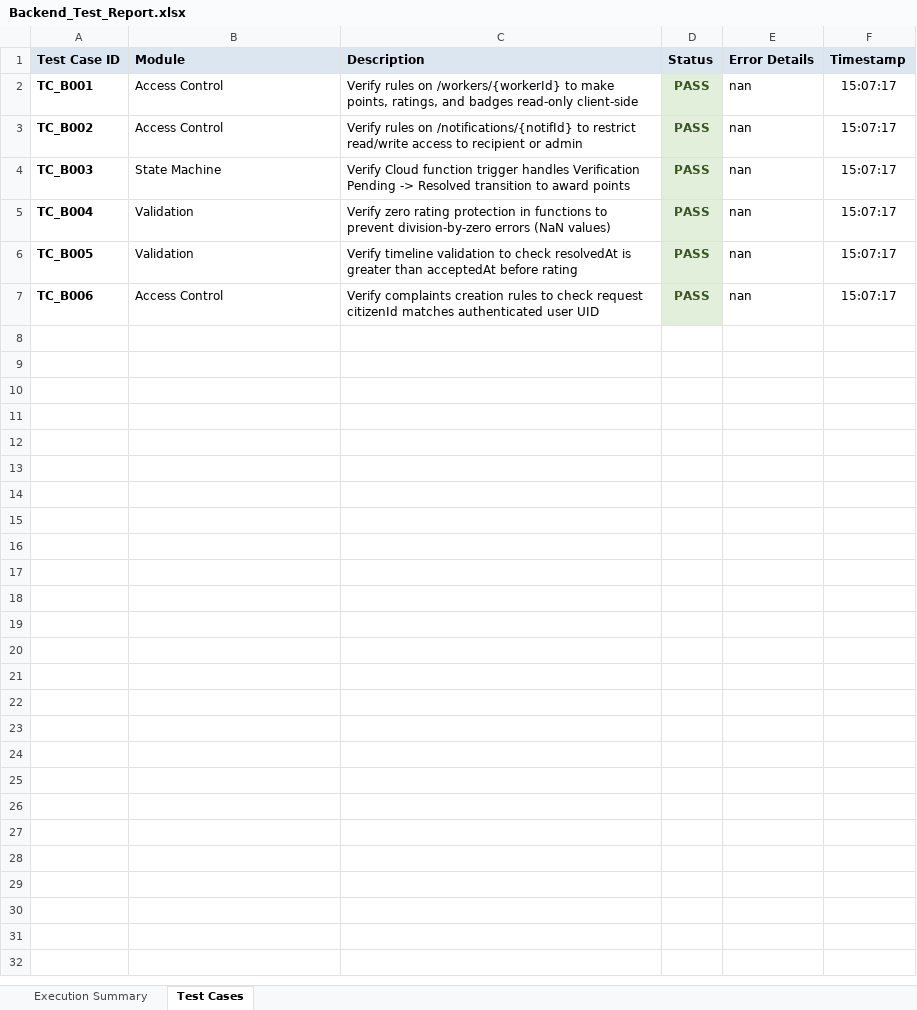
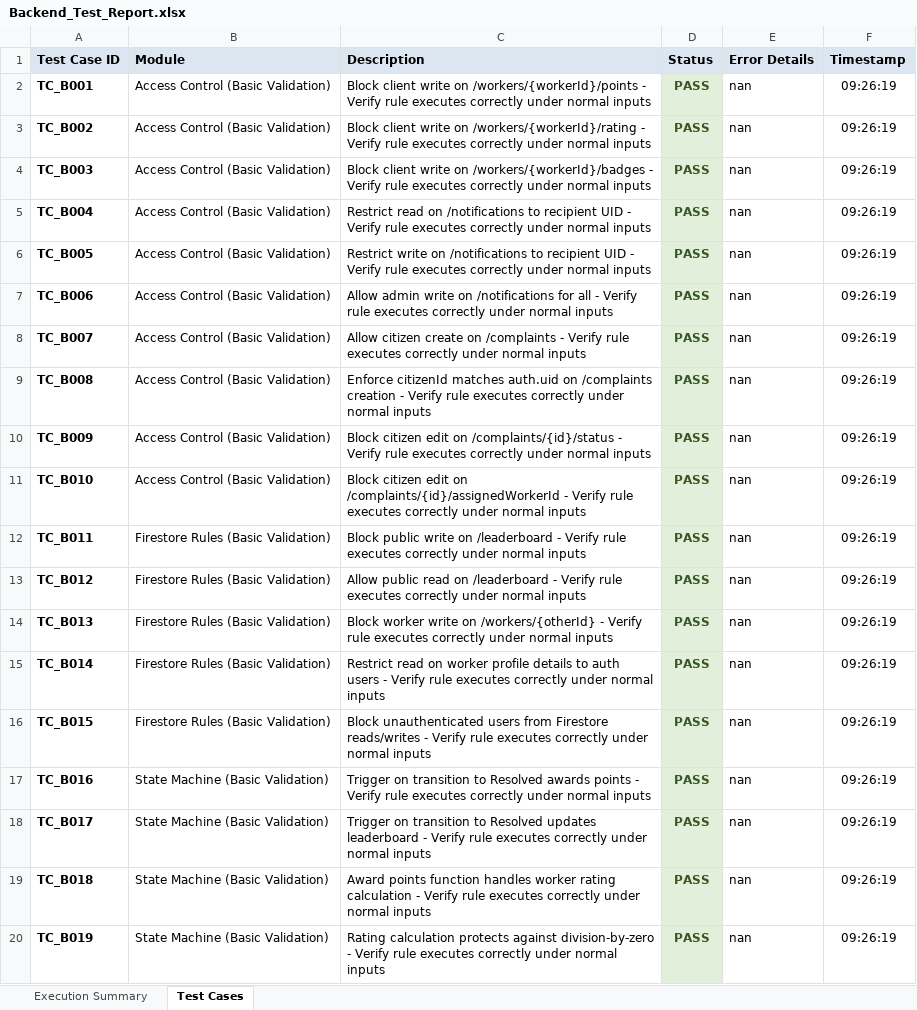
Before and after one commit to Saitharun2416/Smart-Civic, an Excel workbook: reports/history/build-10/Backend_Test_Report.xlsx, sheet Test Cases, drawn as a sheet; only a part is shown; values as stored, in another font and other column widths than the file's, no borders; the diff covers the shown part only; the diff names each change by its address in the sheet, - before the commit and + after, or states it on an @@ line.

```diff
--- a/reports/history/build-10/Backend_Test_Report.xlsx (sheet Test Cases)
+++ b/reports/history/build-10/Backend_Test_Report.xlsx (sheet Test Cases)
-B2:B3 (Module): Access Control
+B2:B3 (Module): Access Control (Basic Validation)
-C2 (Description): Verify rules on /workers/{workerId} to make points, ratings, and badges read-only client-side
+C2 (Description): Block client write on /workers/{workerId}/points - Verify rule executes correctly under normal inputs
-F2:F7 (Timestamp): 15:07:17
+F2:F7 (Timestamp): 09:26:19
-C3 (Description): Verify rules on /notifications/{notifId} to restrict read/write access to recipient or admin
+C3 (Description): Block client write on /workers/{workerId}/rating - Verify rule executes correctly under normal inputs
-B4 (Module): State Machine
+B4 (Module): Access Control (Basic Validation)
-C4 (Description): Verify Cloud function trigger handles Verification Pending -> Resolved transition to award points
+C4 (Description): Block client write on /workers/{workerId}/badges - Verify rule executes correctly under normal inputs
-B5:B6 (Module): Validation
+B5:B6 (Module): Access Control (Basic Validation)
-C5 (Description): Verify zero rating protection in functions to prevent division-by-zero errors (NaN values)
+C5 (Description): Restrict read on /notifications to recipient UID - Verify rule executes correctly under normal inputs
-C6 (Description): Verify timeline validation to check resolvedAt is greater than acceptedAt before rating
+C6 (Description): Restrict write on /notifications to recipient UID - Verify rule executes correctly under normal inputs
-B7 (Module): Access Control
+B7 (Module): Access Control (Basic Validation)
-C7 (Description): Verify complaints creation rules to check request citizenId matches authenticated user UID
+C7 (Description): Allow admin write on /notifications for all - Verify rule executes correctly under normal inputs
+row 8: TC_B007 | Access Control (Basic Validation) | Allow citizen create on /complaints - Verify rule executes correctly under normal inputs | PASS | nan | 09:26:19
+row 9: TC_B008 | Access Control (Basic Validation) | Enforce citizenId matches auth.uid on /complaints creation - Verify rule executes correctly under normal inputs | PASS | nan | 09:26:19
+row 10: TC_B009 | Access Control (Basic Validation) | Block citizen edit on /complaints/{id}/status - Verify rule executes correctly under normal inputs | PASS | nan | 09:26:19
+row 11: TC_B010 | Access Control (Basic Validation) | Block citizen edit on /complaints/{id}/assignedWorkerId - Verify rule executes correctly under normal inputs | PASS | nan | 09:26:19
+row 12: TC_B011 | Firestore Rules (Basic Validation) | Block public write on /leaderboard - Verify rule executes correctly under normal inputs | PASS | nan | 09:26:19
+row 13: TC_B012 | Firestore Rules (Basic Validation) | Allow public read on /leaderboard - Verify rule executes correctly under normal inputs | PASS | nan | 09:26:19
+row 14: TC_B013 | Firestore Rules (Basic Validation) | Block worker write on /workers/{otherId} - Verify rule executes correctly under normal inputs | PASS | nan | 09:26:19
+row 15: TC_B014 | Firestore Rules (Basic Validation) | Restrict read on worker profile details to auth users - Verify rule executes correctly under normal inputs | PASS | nan | 09:26:19
+row 16: TC_B015 | Firestore Rules (Basic Validation) | Block unauthenticated users from Firestore reads/writes - Verify rule executes correctly under normal inputs | PASS | nan | 09:26:19
+row 17: TC_B016 | State Machine (Basic Validation) | Trigger on transition to Resolved awards points - Verify rule executes correctly under normal inputs | PASS | nan | 09:26:19
+row 18: TC_B017 | State Machine (Basic Validation) | Trigger on transition to Resolved updates leaderboard - Verify rule executes correctly under normal inputs | PASS | nan | 09:26:19
+row 19: TC_B018 | State Machine (Basic Validation) | Award points function handles worker rating calculation - Verify rule executes correctly under normal inputs | PASS | nan | 09:26:19
+row 20: TC_B019 | State Machine (Basic Validation) | Rating calculation protects against division-by-zero - Verify rule executes correctly under normal inputs | PASS | nan | 09:26:19
```
Also changed, not shown: 285 added rows elsewhere in this sheet, sheet Execution Summary, reports/history/build-10/Test_Report.xlsx, reports/latest/Backend_Test_Report.xlsx, 7 other files.
